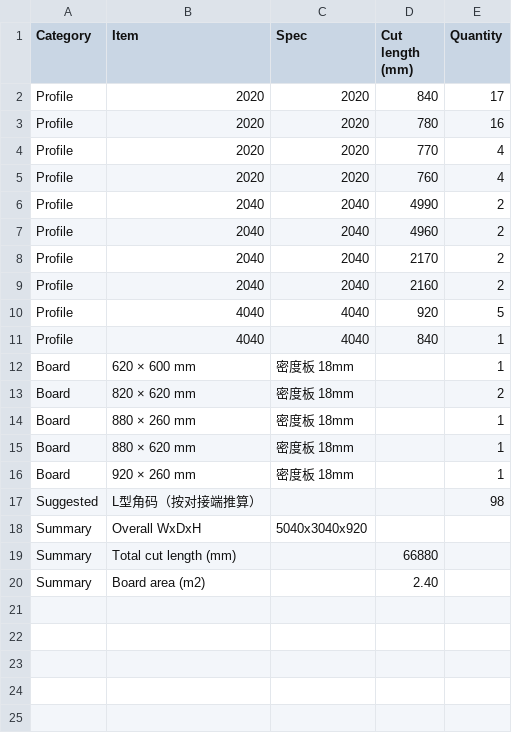
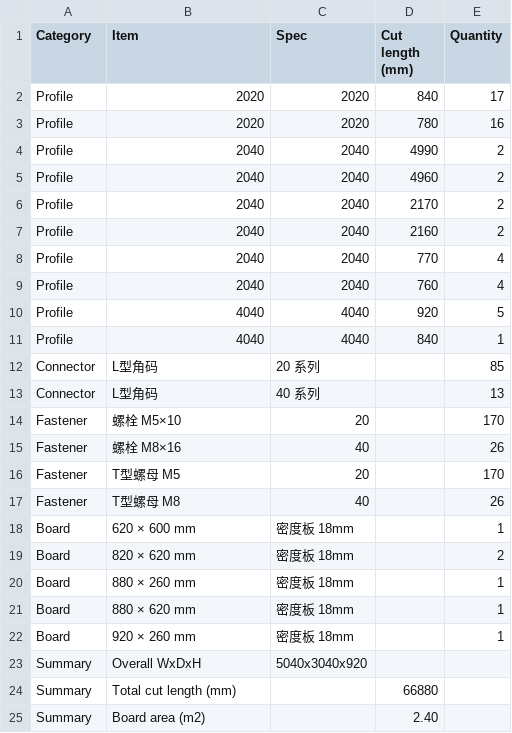
Before and after one commit to taocy001/aluminum-designer, a CSV file: examples/kitchen-l-5000x3000-bom.csv, drawn as a sheet; removed rows and columns are numbered as before the commit, all else as after; the diff names each change by its address in the sheet, - before the commit and + after, or states it on an @@ line.

```diff
--- a/examples/kitchen-l-5000x3000-bom.csv
+++ b/examples/kitchen-l-5000x3000-bom.csv
-row 4: Profile | 2020 | 2020 | 770 | 4
-row 5: Profile | 2020 | 2020 | 760 | 4
+row 8: Profile | 2040 | 2040 | 770 | 4
+row 9: Profile | 2040 | 2040 | 760 | 4
+row 12: Connector | L型角码 | 20 系列 |  | 85
+row 13: Connector | L型角码 | 40 系列 |  | 13
+row 14: Fastener | 螺栓 M5×10 | 20 |  | 170
+row 15: Fastener | 螺栓 M8×16 | 40 |  | 26
+row 16: Fastener | T型螺母 M5 | 20 |  | 170
+row 17: Fastener | T型螺母 M8 | 40 |  | 26
-row 17: Suggested | L型角码（按对接端推算） |  |  | 98
```
Also changed, not shown: 24 other files.
